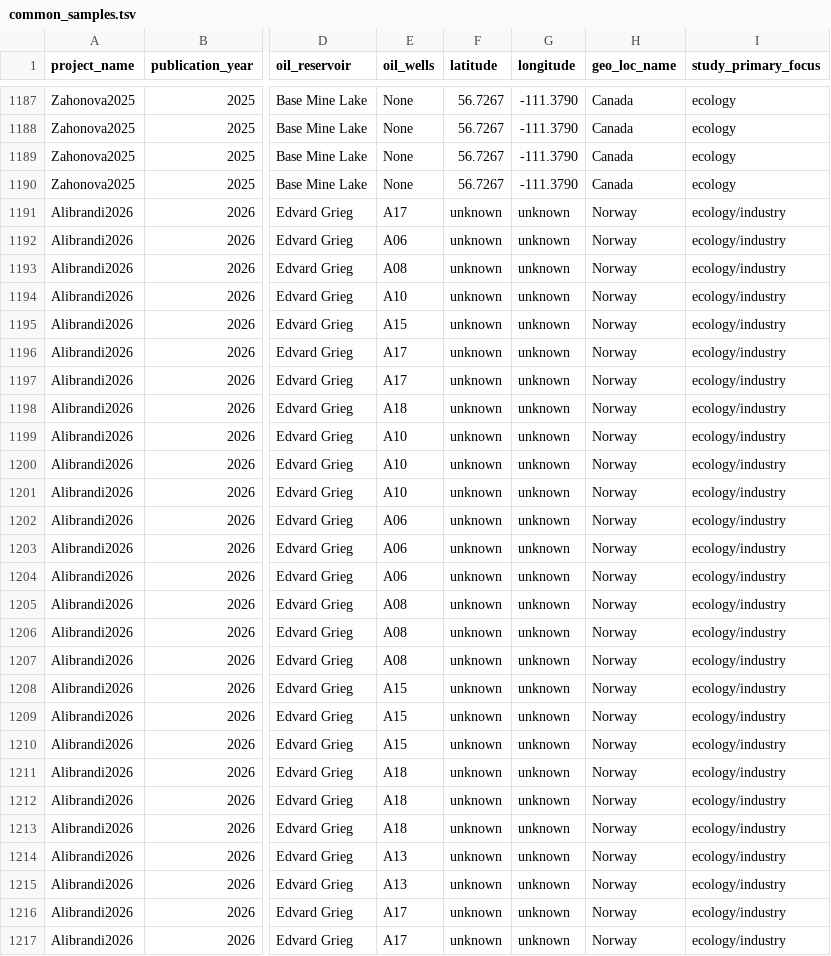
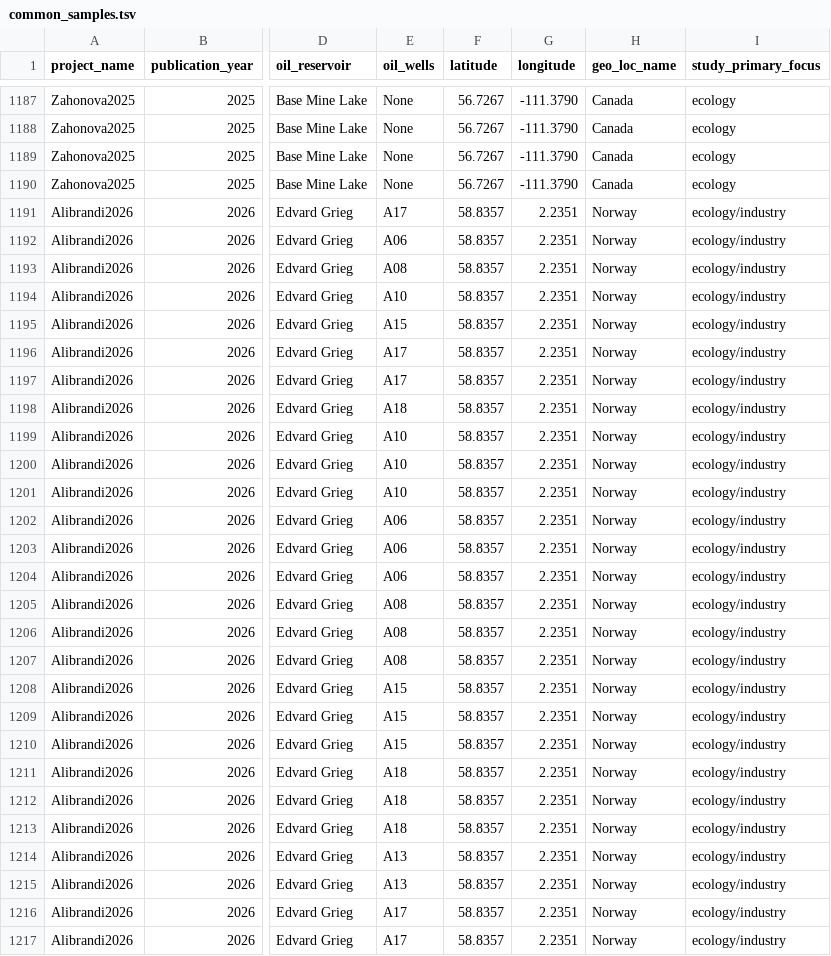
Before and after one commit to agni-bioinformatics-lab/OilMetagenomesDB, a TSV file: common_samples/common_samples.tsv, drawn as a sheet; only a part is shown, gaps mark what is left out; the diff covers the shown part only; the diff names each change by its address in the sheet, - before the commit and + after, or states it on an @@ line.

```diff
--- a/common_samples/common_samples.tsv
+++ b/common_samples/common_samples.tsv
-F1191:F1217 (latitude): unknown
+F1191:F1217 (latitude): 58.8357
-G1191:G1217 (longitude): unknown
+G1191:G1217 (longitude): 2.2351
```
Also changed, not shown: 62 edited cells elsewhere in this file.
